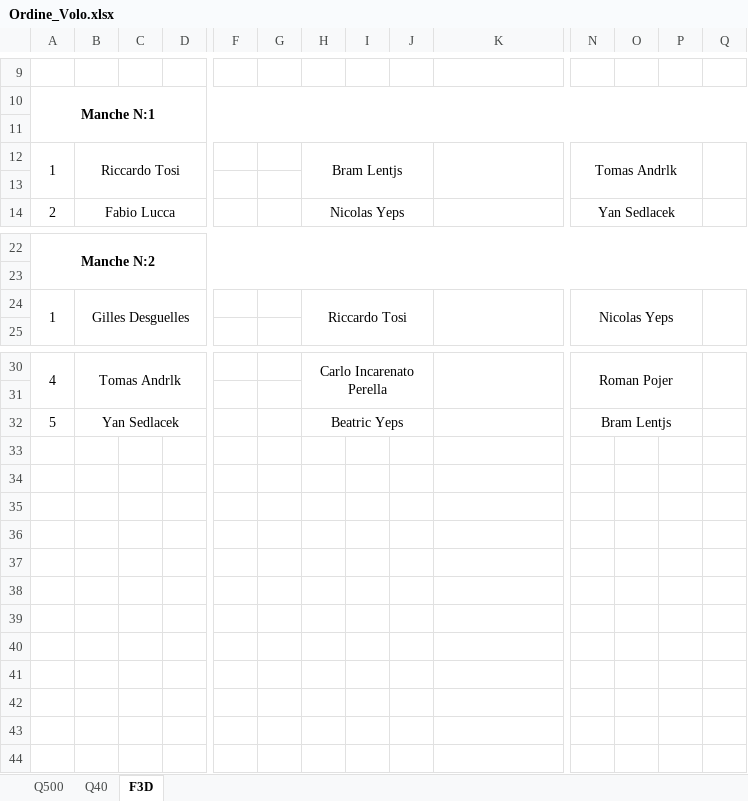
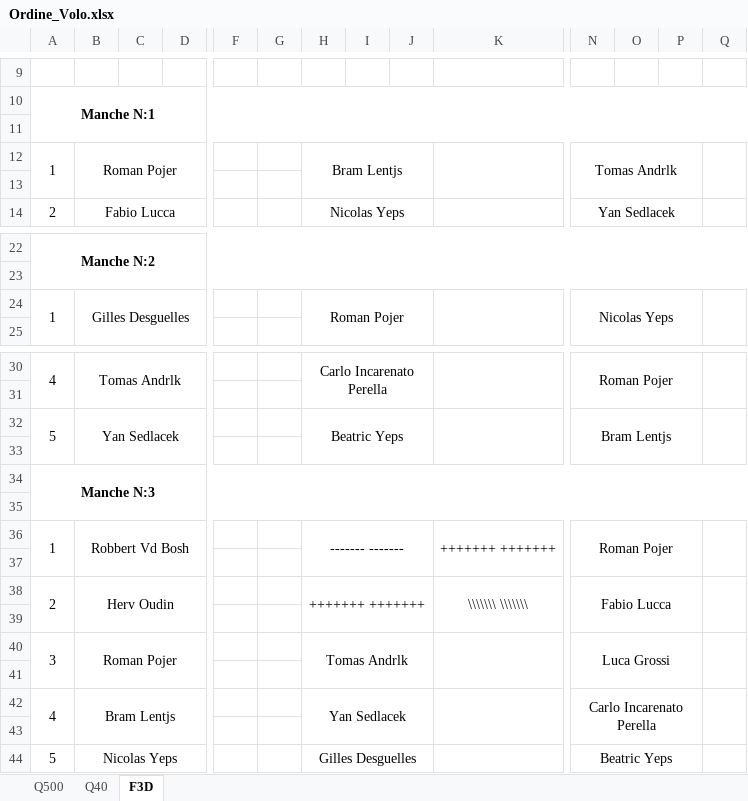
Before and after one commit to giachy96/Sistema_Pylon, an Excel workbook: Interfaccia Gara PC/Sistema Interfaccia ULTIMO/Ordine_Volo.xlsx, sheet F3D, drawn as a sheet; only a part is shown, gaps mark what is left out; values as stored, in another font and other column widths than the file's, no borders; rows hold the shown columns only; the diff names each change by its address in the sheet, - before the commit and + after, or states it on an @@ line.

```diff
--- a/Interfaccia Gara PC/Sistema Interfaccia ULTIMO/Ordine_Volo.xlsx (sheet F3D)
+++ b/Interfaccia Gara PC/Sistema Interfaccia ULTIMO/Ordine_Volo.xlsx (sheet F3D)
-B12: Riccardo Tosi
+B12: Roman Pojer
-H24: Riccardo Tosi
+H24: Roman Pojer
+A32:A33 merged
+Q32:Q33 merged
+row 33: (empty)
+row 34: Manche N:3
+row 35: (empty)
+row 36: 1 | Robbert Vd Bosh |  |  |  |  | ------- ------- |  |  | +++++++ +++++++ | Roman Pojer
+row 37: (empty)
+row 38: 2 | Herv Oudin |  |  |  |  | +++++++ +++++++ |  |  | \\\\\\\ \\\\\\\ | Fabio Lucca
+row 39: (empty)
+row 40: 3 | Roman Pojer |  |  |  |  | Tomas Andrlk |  |  |  | Luca Grossi
+row 41: (empty)
+row 42: 4 | Bram Lentjs |  |  |  |  | Yan Sedlacek |  |  |  | Carlo Incarenato Perella
+row 43: (empty)
+row 44: 5 | Nicolas Yeps |  |  |  |  | Gilles Desguelles |  |  |  | Beatric Yeps
```
Also changed, not shown: sheet Q40, sheet Q500, Interfaccia Gara PC/Sistema Interfaccia ULTIMO/Sitema Interfaccia PC_Centrale_Con _Controllo.xlsm, 1 other file.
